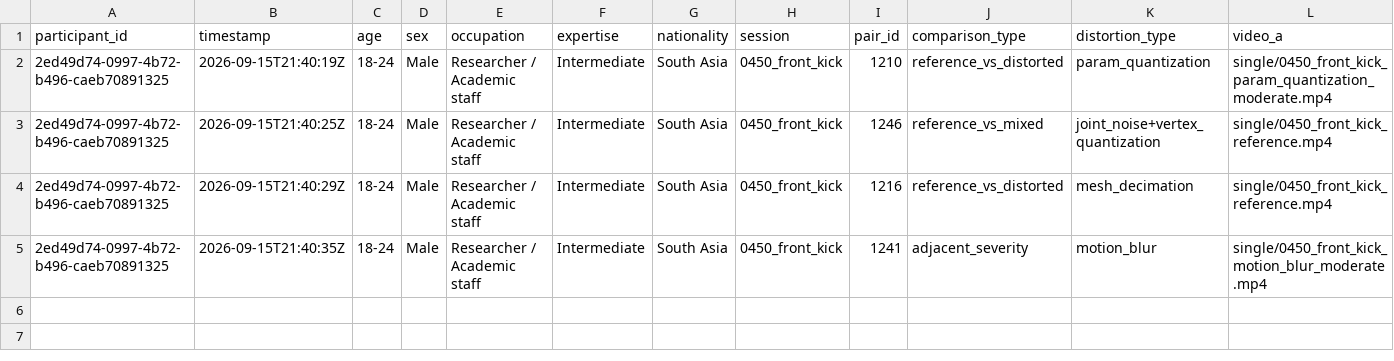
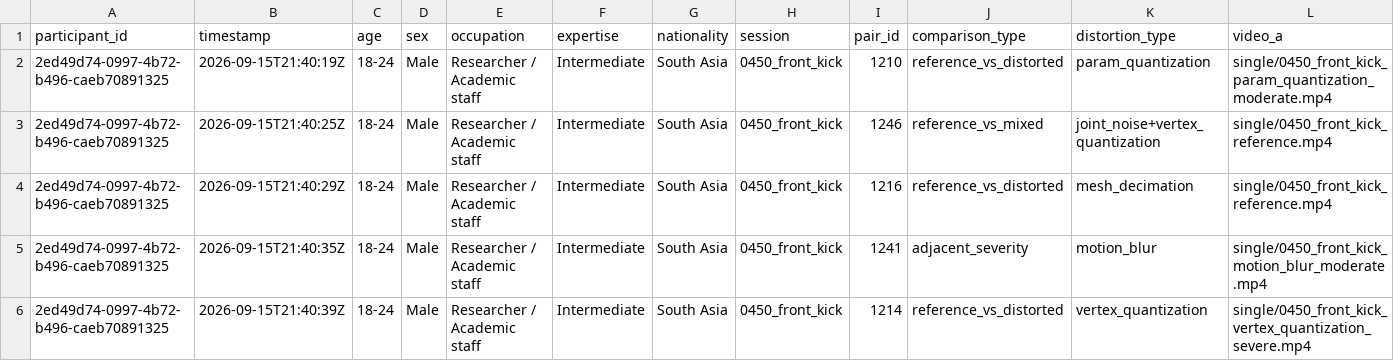
Before and after one commit to shakirul360/AvatarVerse, a CSV file: mos_app/data/responses.csv, drawn as a sheet; only a part is shown; rows hold the shown columns only; the diff names each change by its address in the sheet, - before the commit and + after, or states it on an @@ line.

Commit message:
Response: 2ed49d74/1214

```diff
--- a/mos_app/data/responses.csv
+++ b/mos_app/data/responses.csv
+row 6: 2ed49d74-0997-4b72-b496-caeb70891325 | 2026-09-15T21:40:39Z | 18-24 | Male | Researcher / Academic staff | Intermediate | South Asia | 0450_front_kick | 1214 | reference_vs_distorted | vertex_quantization | single/0450_front_kick_vertex_quantization_severe.mp4
```
